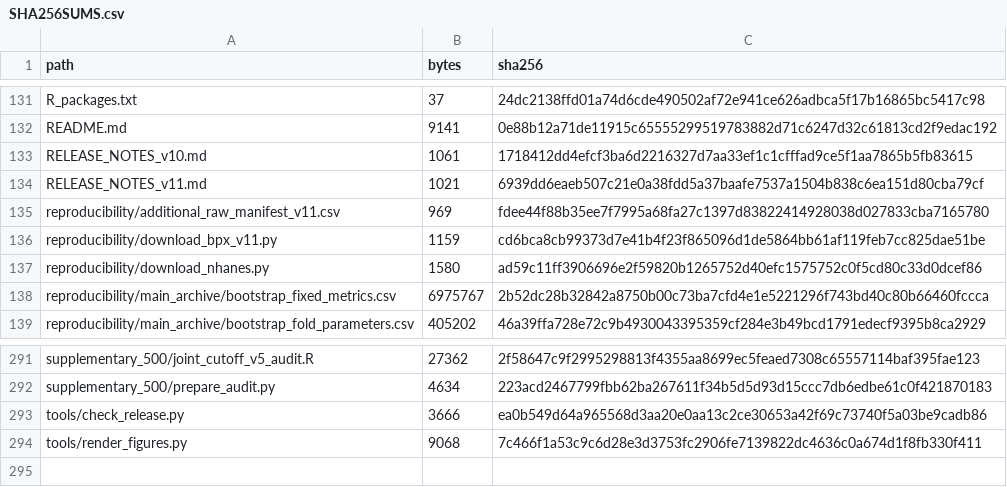
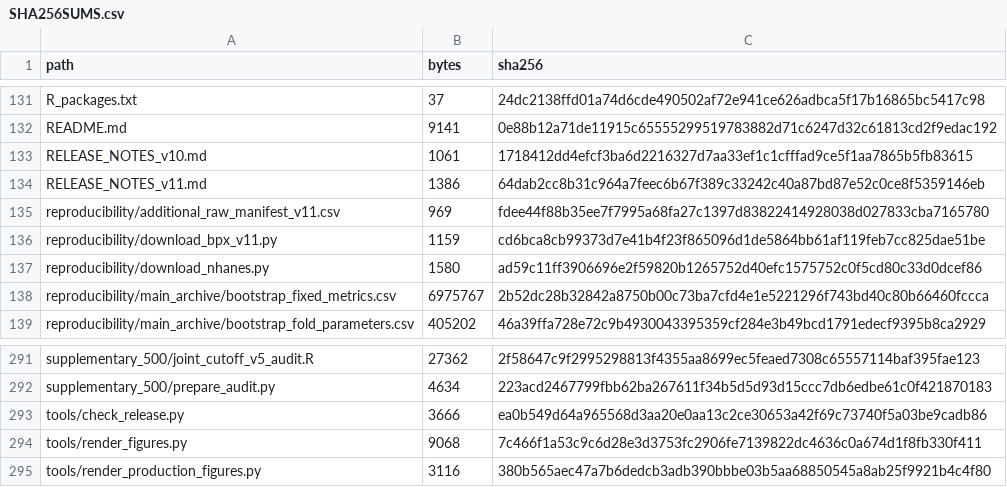
Before and after one commit to Chikachi00/nhanes-diabetes-screening, a CSV file: SHA256SUMS.csv, drawn as a sheet; only a part is shown, gaps mark what is left out.

Commit message:
Add production figure renderer and release note

```diff
--- a/SHA256SUMS.csv
+++ b/SHA256SUMS.csv
@@ -133,3 +133,3 @@ README.md,9141,0e88b12a71de11915c65555299519783882d71c6247d32c61813cd2f9edac192
 RELEASE_NOTES_v10.md,1061,1718412dd4efcf3ba6d2216327d7aa33ef1c1cfffad9ce5f1aa7865b5fb83615
-RELEASE_NOTES_v11.md,1021,6939dd6eaeb507c21e0a38fdd5a37baafe7537a1504b838c6ea151d80cba79cf
+RELEASE_NOTES_v11.md,1386,64dab2cc8b31c964a7feec6b67f389c33242c40a87bd87e52c0ce8f5359146eb
 reproducibility/additional_raw_manifest_v11.csv,969,fdee44f88b35ee7f7995a68fa27c1397d83822414928038d027833cba7165780
@@ -294 +294,2 @@ tools/check_release.py,3666,ea0b549d64a965568d3aa20e0aa13c2ce30653a42f69c73740f5
 tools/render_figures.py,9068,7c466f1a53c9c6d28e3d3753fc2906fe7139822dc4636c0a674d1f8fb330f411
+tools/render_production_figures.py,3116,380b565aec47a7b6dedcb3adb390bbbe03b5aa68850545a8ab25f9921b4c4f80
```
Also changed, not shown: 2 other files.
